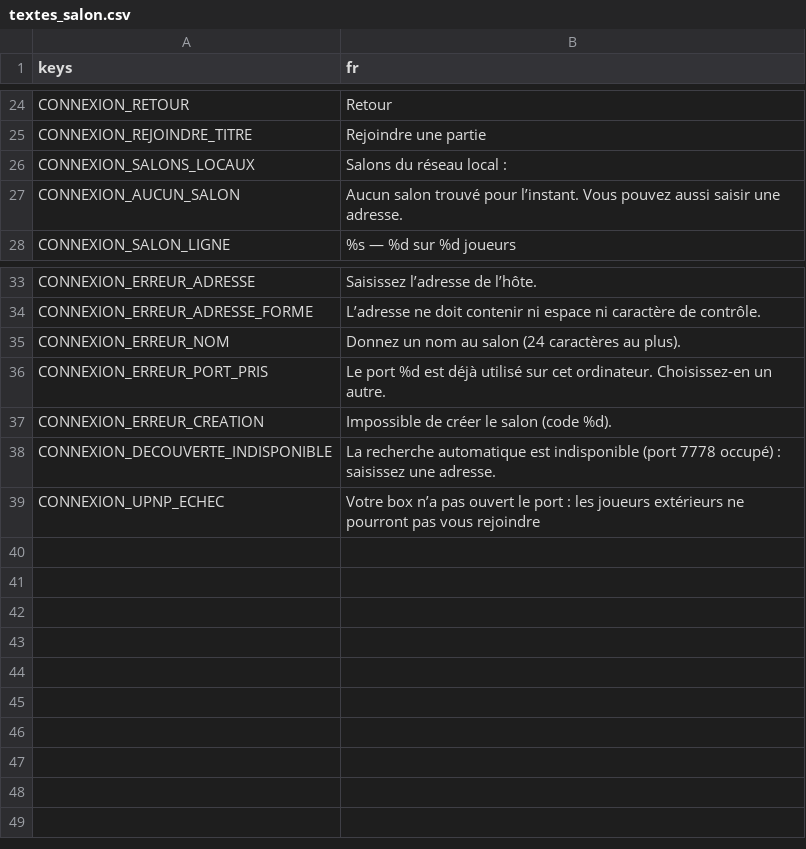
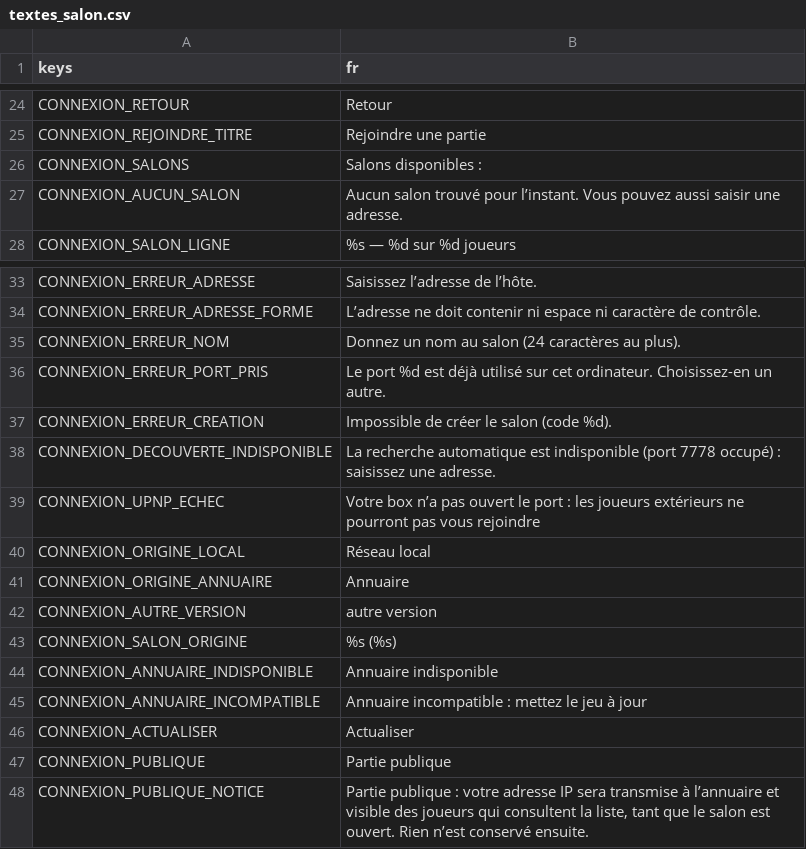
Before and after one commit to phamelin42/Last-tower-standing, a CSV file: i18n/textes_salon.csv, drawn as a sheet; only a part is shown, gaps mark what is left out; removed rows and columns are numbered as before the commit, all else as after; the diff names each change by its address in the sheet, - before the commit and + after, or states it on an @@ line.

```diff
--- a/i18n/textes_salon.csv
+++ b/i18n/textes_salon.csv
-row 26: CONNEXION_SALONS_LOCAUX | Salons du réseau local :
+row 26: CONNEXION_SALONS | Salons disponibles :
+row 40: CONNEXION_ORIGINE_LOCAL | Réseau local
+row 41: CONNEXION_ORIGINE_ANNUAIRE | Annuaire
+row 42: CONNEXION_AUTRE_VERSION | autre version
+row 43: CONNEXION_SALON_ORIGINE | %s (%s)
+row 44: CONNEXION_ANNUAIRE_INDISPONIBLE | Annuaire indisponible
+row 45: CONNEXION_ANNUAIRE_INCOMPATIBLE | Annuaire incompatible : mettez le jeu à jour
+row 46: CONNEXION_ACTUALISER | Actualiser
+row 47: CONNEXION_PUBLIQUE | Partie publique
+row 48: CONNEXION_PUBLIQUE_NOTICE | Partie publique : votre adresse IP sera transmise à l’annuaire et visible des joueurs qui consultent la liste, tant que le salon est ouvert. Rien n’est conservé ensuite.
```
Also changed, not shown: 5 other files.
